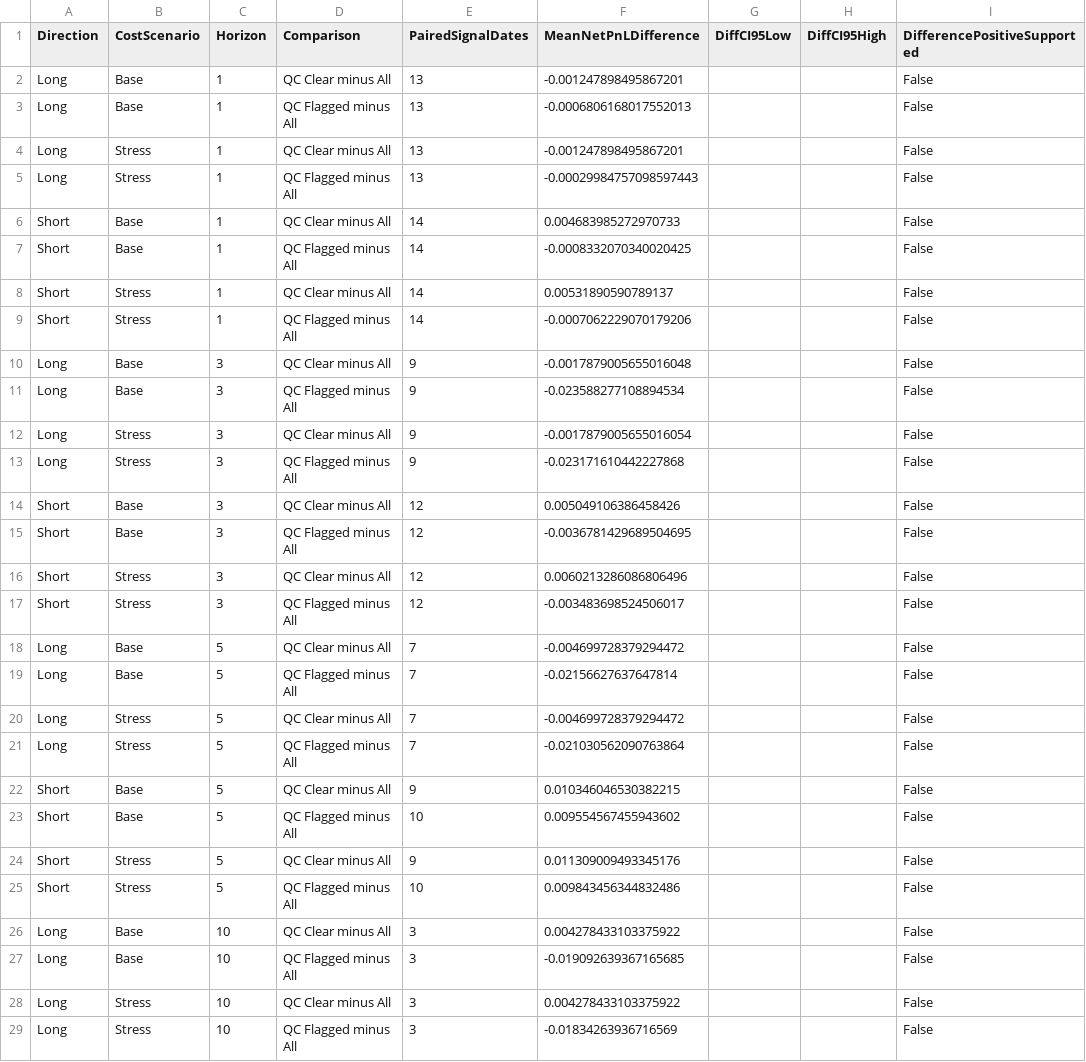
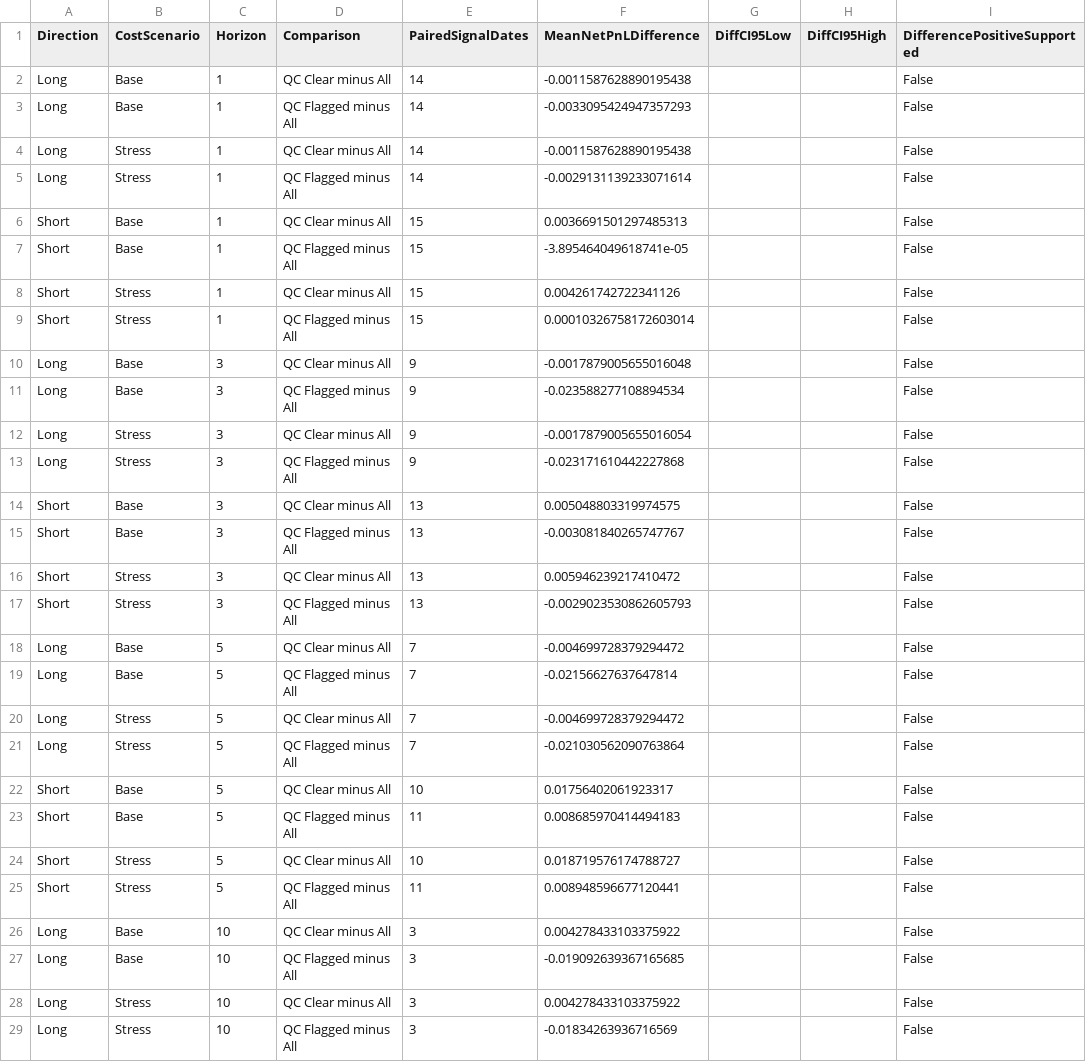
Before and after one commit to stevenkttam/us-stock-setup-scanner, a CSV file: data/shadow/shadow_qc_comparisons.csv, drawn as a sheet; only a part is shown; the diff covers the shown part only; the diff names each change by its address in the sheet, - before the commit and + after, or states it on an @@ line.

```diff
--- a/data/shadow/shadow_qc_comparisons.csv
+++ b/data/shadow/shadow_qc_comparisons.csv
-E2:E5 (PairedSignalDates): 13
+E2:E5 (PairedSignalDates): 14
-F2 (MeanNetPnLDifference): -0.001247898495867201
+F2 (MeanNetPnLDifference): -0.0011587628890195438
-F3 (MeanNetPnLDifference): -0.0006806168017552013
+F3 (MeanNetPnLDifference): -0.0033095424947357293
-F4 (MeanNetPnLDifference): -0.001247898495867201
+F4 (MeanNetPnLDifference): -0.0011587628890195438
-F5 (MeanNetPnLDifference): -0.00029984757098597443
+F5 (MeanNetPnLDifference): -0.0029131139233071614
-E6:E9 (PairedSignalDates): 14
+E6:E9 (PairedSignalDates): 15
-F6 (MeanNetPnLDifference): 0.004683985272970733
+F6 (MeanNetPnLDifference): 0.0036691501297485313
-F7 (MeanNetPnLDifference): -0.0008332070340020425
+F7 (MeanNetPnLDifference): -3.895464049618741e-05
-F8 (MeanNetPnLDifference): 0.00531890590789137
+F8 (MeanNetPnLDifference): 0.004261742722341126
-F9 (MeanNetPnLDifference): -0.0007062229070179206
+F9 (MeanNetPnLDifference): 0.00010326758172603014
-E14:E17 (PairedSignalDates): 12
+E14:E17 (PairedSignalDates): 13
-F14 (MeanNetPnLDifference): 0.005049106386458426
+F14 (MeanNetPnLDifference): 0.005048803319974575
-F15 (MeanNetPnLDifference): -0.0036781429689504695
+F15 (MeanNetPnLDifference): -0.003081840265747767
-F16 (MeanNetPnLDifference): 0.0060213286086806496
+F16 (MeanNetPnLDifference): 0.005946239217410472
-F17 (MeanNetPnLDifference): -0.003483698524506017
+F17 (MeanNetPnLDifference): -0.0029023530862605793
-E22 (PairedSignalDates): 9
+E22 (PairedSignalDates): 10
-F22 (MeanNetPnLDifference): 0.010346046530382215
+F22 (MeanNetPnLDifference): 0.01756402061923317
-E23 (PairedSignalDates): 10
+E23 (PairedSignalDates): 11
-F23 (MeanNetPnLDifference): 0.009554567455943602
+F23 (MeanNetPnLDifference): 0.008685970414494183
-E24 (PairedSignalDates): 9
+E24 (PairedSignalDates): 10
-F24 (MeanNetPnLDifference): 0.011309009493345176
+F24 (MeanNetPnLDifference): 0.018719576174788727
-E25 (PairedSignalDates): 10
+E25 (PairedSignalDates): 11
-F25 (MeanNetPnLDifference): 0.009843456344832486
+F25 (MeanNetPnLDifference): 0.008948596677120441
```
Also changed, not shown: 8 edited cells elsewhere in this file, data/shadow/shadow_group_summary.csv, 5 other files.
